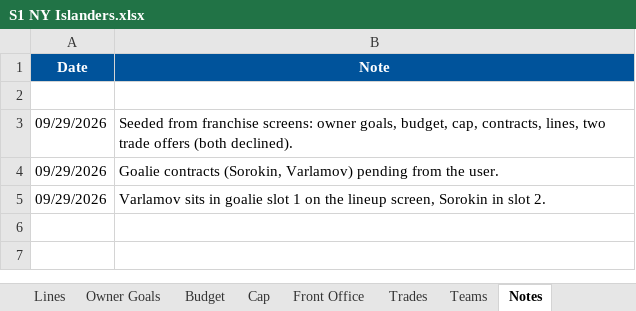
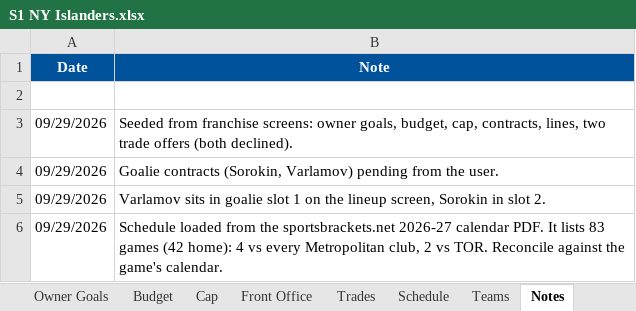
Before and after one commit to SkipRoads01/islanders-s1-tracker, an Excel workbook: S1 NY Islanders.xlsx, sheet Notes, drawn as a sheet; values as stored, in another font and other column widths than the file's, no borders; the diff names each change by its address in the sheet, - before the commit and + after, or states it on an @@ line.

```diff
--- a/S1 NY Islanders.xlsx (sheet Notes)
+++ b/S1 NY Islanders.xlsx (sheet Notes)
+sheet tab: Schedule
+row 6: 09/29/2026 | Schedule loaded from the sportsbrackets.net 2026-27 calendar PDF. It lists 83 games (42 home): 4 vs every Metropolitan club, 2 vs TOR. Reconcile against the game's calendar.
```
Also changed, not shown: 8 other files.
